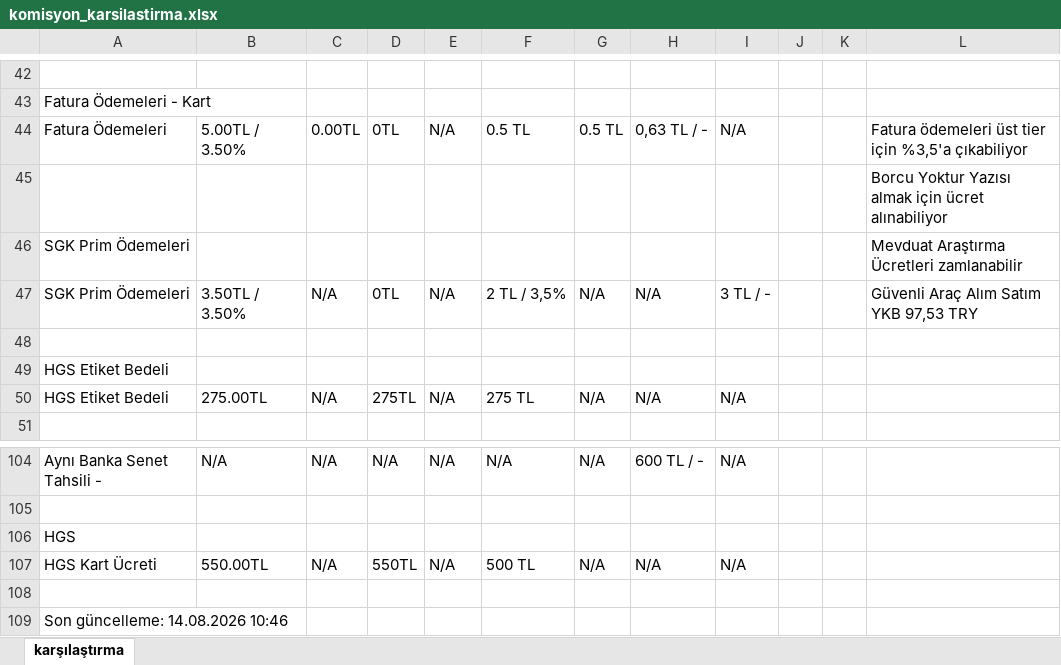
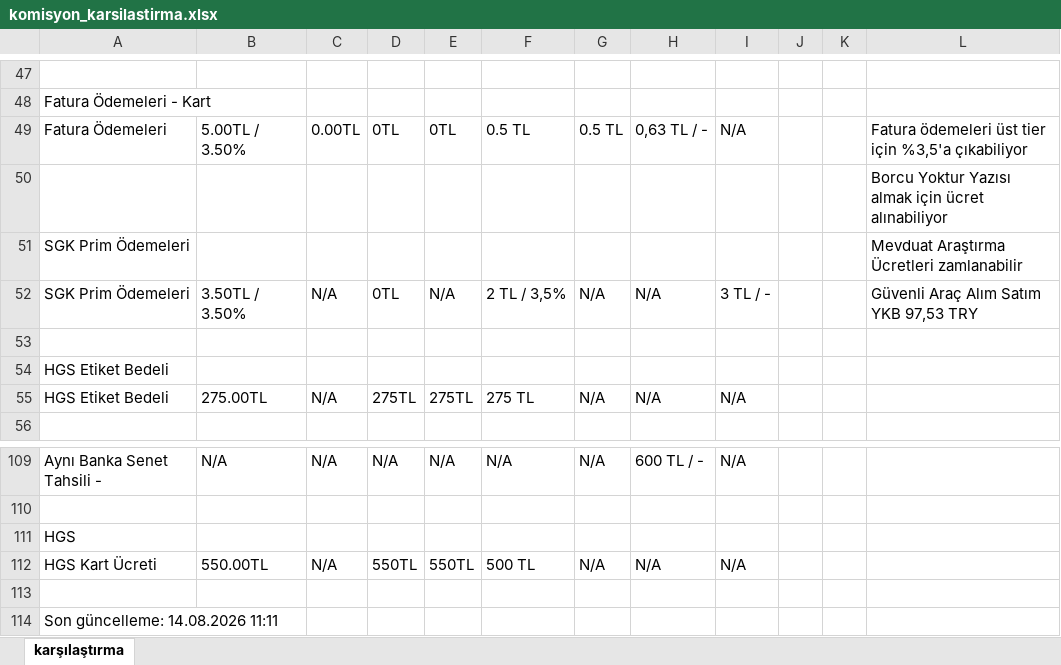
Before and after one commit to ozgeyamc/banka_komisyon_karsilastirma, an Excel workbook: komisyon_karsilastirma.xlsx, sheet karşılaştırma, drawn as a sheet; only a part is shown, gaps mark what is left out; values as stored, in another font and other column widths than the file's, no cell formats; addresses are those after the commit; the diff covers the shown part only; the diff names each change by its address in the sheet, - before the commit and + after, or states it on an @@ line.

```diff
--- a/komisyon_karsilastirma.xlsx (sheet karşılaştırma)
+++ b/komisyon_karsilastirma.xlsx (sheet karşılaştırma)
-E49: N/A
+E49: 0TL
-E55: N/A
+E55: 275TL
-E112: N/A
+E112: 550TL
-A114: Son güncelleme: 14.08.2026 10:46
+A114: Son güncelleme: 14.08.2026 11:11
```
Also changed, not shown: 5 added rows and 15 edited cells elsewhere in this sheet, cell formats.
